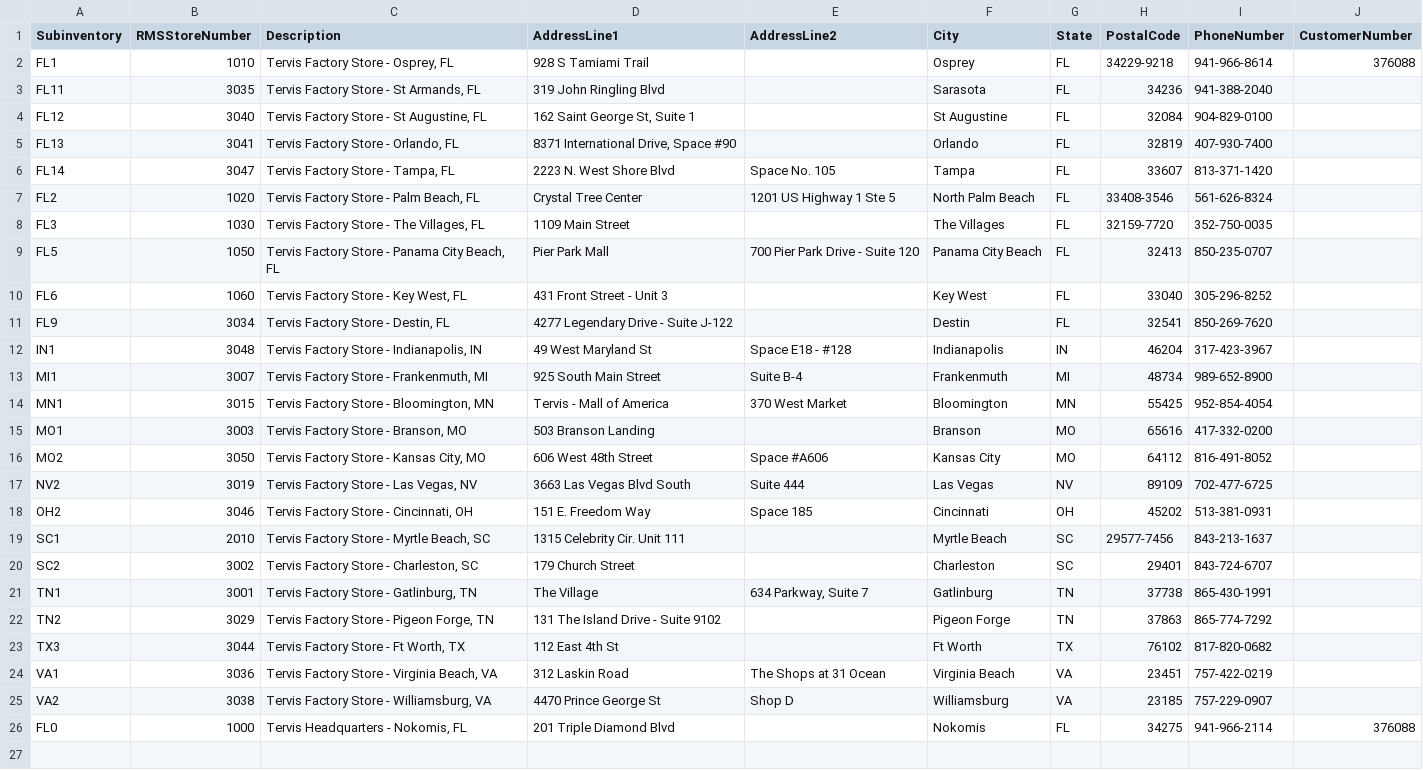
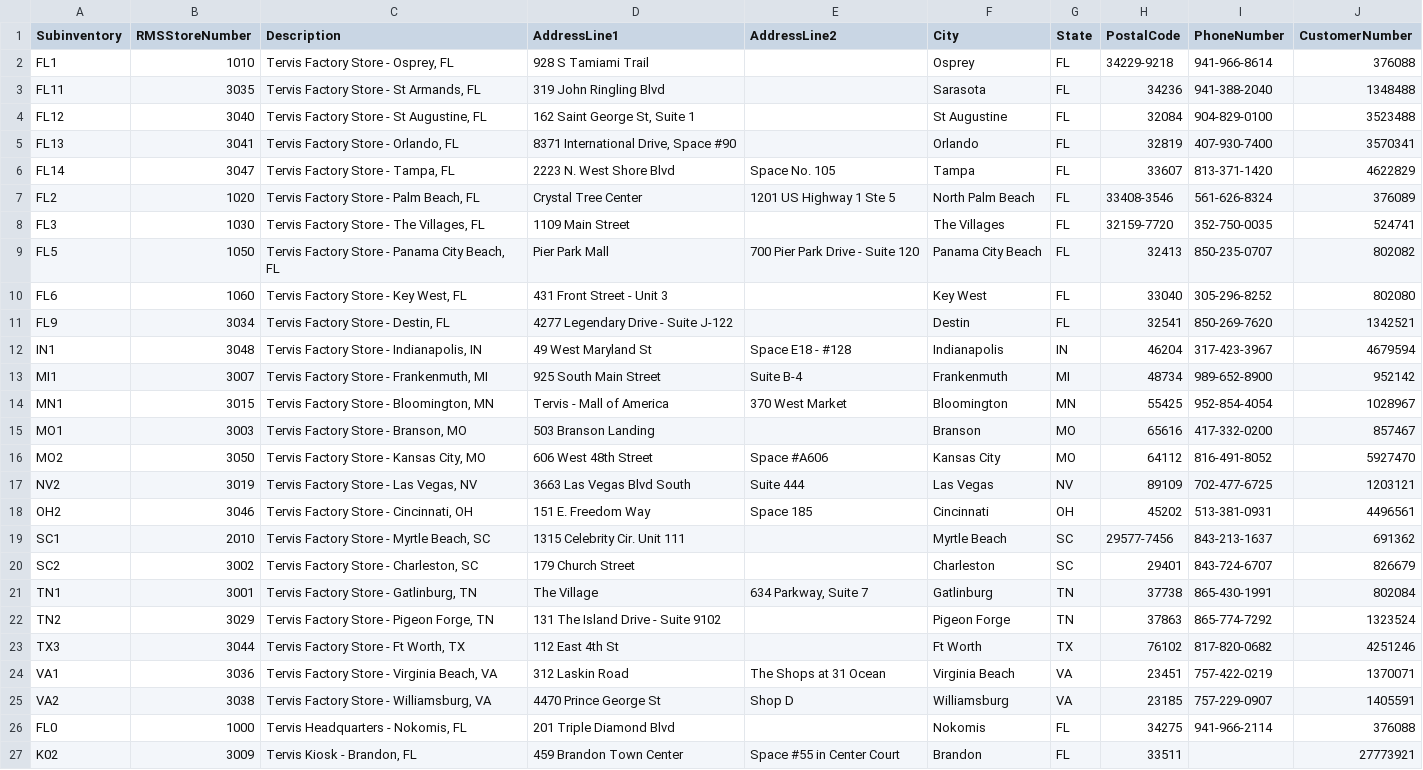
Before and after one commit to Tervis-Tumbler/TervisShopify, a CSV file: LocationDefinition.csv, drawn as a sheet; the diff names each change by its address in the sheet, - before the commit and + after, or states it on an @@ line.

Commit message:
Add customer numbers, new kiosk location

```diff
--- a/LocationDefinition.csv
+++ b/LocationDefinition.csv
-J3 (CustomerNumber): (empty)
+J3 (CustomerNumber): 1348488
-J4 (CustomerNumber): (empty)
+J4 (CustomerNumber): 3523488
-J5 (CustomerNumber): (empty)
+J5 (CustomerNumber): 3570341
-J6 (CustomerNumber): (empty)
+J6 (CustomerNumber): 4622829
-J7 (CustomerNumber): (empty)
+J7 (CustomerNumber): 376089
-J8 (CustomerNumber): (empty)
+J8 (CustomerNumber): 524741
-J9 (CustomerNumber): (empty)
+J9 (CustomerNumber): 802082
-J10 (CustomerNumber): (empty)
+J10 (CustomerNumber): 802080
-J11 (CustomerNumber): (empty)
+J11 (CustomerNumber): 1342521
-J12 (CustomerNumber): (empty)
+J12 (CustomerNumber): 4679594
-J13 (CustomerNumber): (empty)
+J13 (CustomerNumber): 952142
-J14 (CustomerNumber): (empty)
+J14 (CustomerNumber): 1028967
-J15 (CustomerNumber): (empty)
+J15 (CustomerNumber): 857467
-J16 (CustomerNumber): (empty)
+J16 (CustomerNumber): 5927470
-J17 (CustomerNumber): (empty)
+J17 (CustomerNumber): 1203121
-J18 (CustomerNumber): (empty)
+J18 (CustomerNumber): 4496561
-J19 (CustomerNumber): (empty)
+J19 (CustomerNumber): 691362
-J20 (CustomerNumber): (empty)
+J20 (CustomerNumber): 826679
-J21 (CustomerNumber): (empty)
+J21 (CustomerNumber): 802084
-J22 (CustomerNumber): (empty)
+J22 (CustomerNumber): 1323524
-J23 (CustomerNumber): (empty)
+J23 (CustomerNumber): 4251246
-J24 (CustomerNumber): (empty)
+J24 (CustomerNumber): 1370071
-J25 (CustomerNumber): (empty)
+J25 (CustomerNumber): 1405591
+row 27: K02 | 3009 | Tervis Kiosk - Brandon, FL | 459 Brandon Town Center | Space #55 in Center Court | Brandon | FL | 33511 |  | 27773921
```
